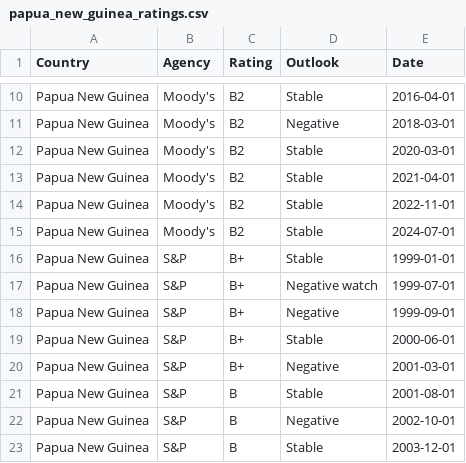
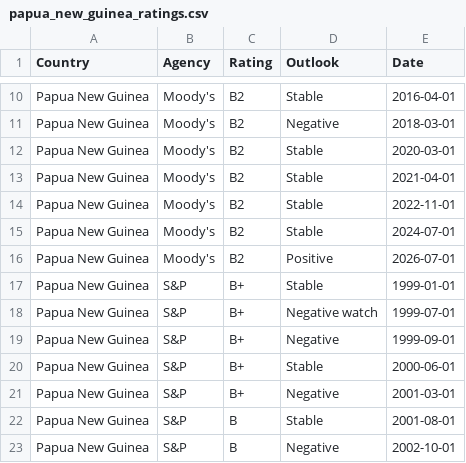
Before and after one commit to Mandamundi/mm-sci, a CSV file: agencies/papua_new_guinea_ratings.csv, drawn as a sheet; only a part is shown, gaps mark what is left out; the shorter side is filled out with more unchanged rows; the diff names each change by its address in the sheet, - before the commit and + after, or states it on an @@ line.

```diff
--- a/agencies/papua_new_guinea_ratings.csv
+++ b/agencies/papua_new_guinea_ratings.csv
+row 16: Papua New Guinea | Moody's | B2 | Positive | 2026-07-01
```
Also changed, not shown: agencies/armenia_ratings.csv, agencies/bangladesh_ratings.csv, 32 other files.
